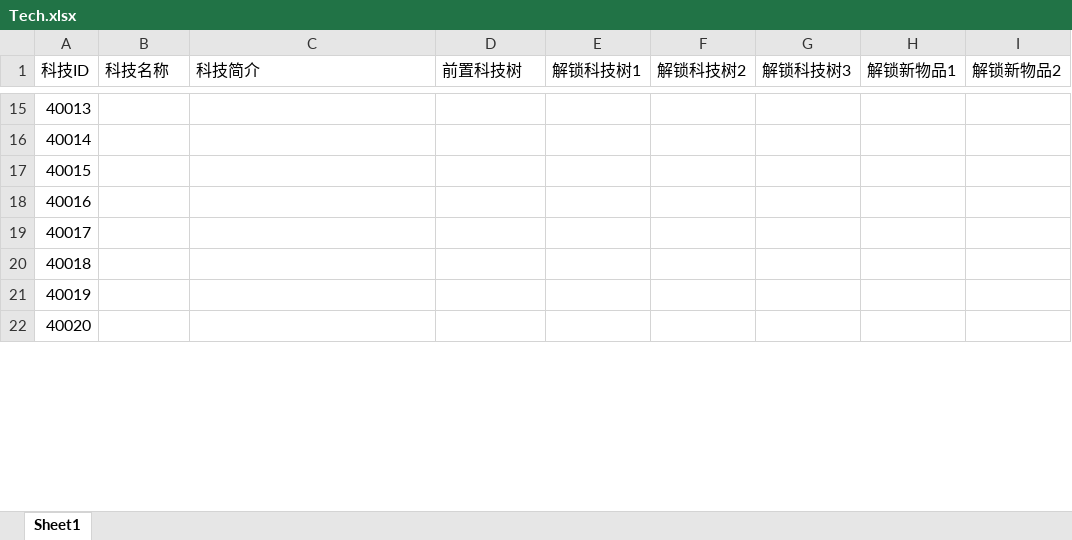
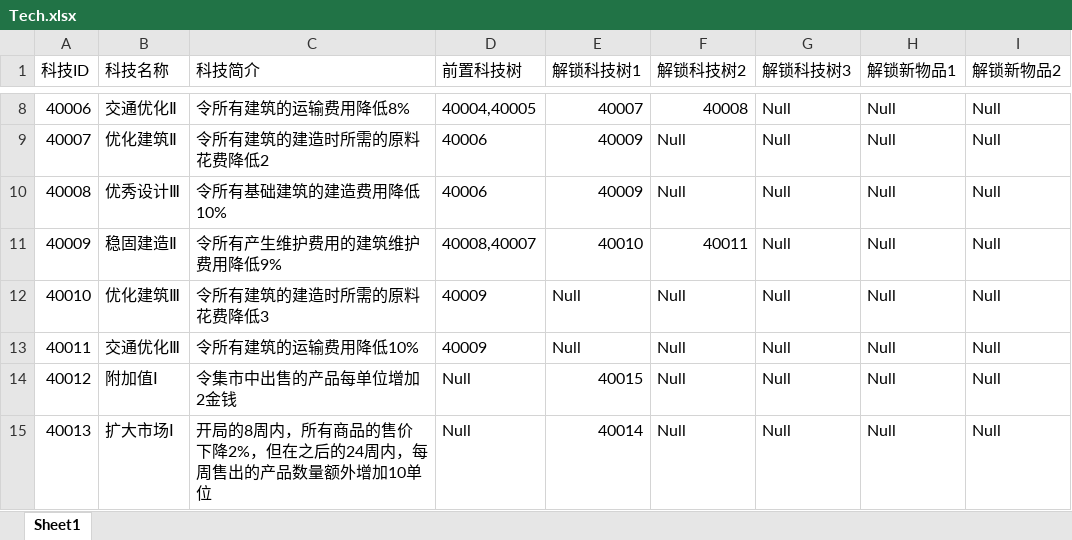
Before and after one commit to FMJ9922/BiShe, an Excel workbook: Assets/Resources/Data/RawData/Tech.xlsx, sheet Sheet1, drawn as a sheet; only a part is shown, gaps mark what is left out; values as stored, in another font and other column widths than the file's, no borders; addresses are those after the commit; the diff covers the shown part only; the diff names each change by its address in the sheet, - before the commit and + after, or states it on an @@ line.

Commit message:
科技树表格修改
修改了科技树表格

```diff
--- a/Assets/Resources/Data/RawData/Tech.xlsx (sheet Sheet1)
+++ b/Assets/Resources/Data/RawData/Tech.xlsx (sheet Sheet1)
@@ column A (科技ID) renumbered between rows 3 and 16 @@
-B8 (科技名称): (empty)
+B8 (科技名称): 交通优化Ⅱ
-C8 (科技简介): (empty)
+C8 (科技简介): 令所有建筑的运输费用降低8%
-D8 (前置科技树): (empty)
+D8 (前置科技树): 40004,40005
-E8 (解锁科技树1): (empty)
+E8 (解锁科技树1): 40007
-F8 (解锁科技树2): (empty)
+F8 (解锁科技树2): 40008
-G8:G15 (解锁科技树3): (empty)
+G8:G15 (解锁科技树3): Null
-H8:H15 (解锁新物品1): (empty)
+H8:H15 (解锁新物品1): Null
-I8:I15 (解锁新物品2): (empty)
+I8:I15 (解锁新物品2): Null
-B9 (科技名称): (empty)
+B9 (科技名称): 优化建筑Ⅱ
-C9 (科技简介): (empty)
+C9 (科技简介): 令所有建筑的建造时所需的原料花费降低2
-D9:D10 (前置科技树): (empty)
+D9:D10 (前置科技树): 40006
-E9:E10 (解锁科技树1): (empty)
+E9:E10 (解锁科技树1): 40009
-F9:F10 (解锁科技树2): (empty)
+F9:F10 (解锁科技树2): Null
-B10 (科技名称): (empty)
+B10 (科技名称): 优秀设计Ⅲ
-C10 (科技简介): (empty)
+C10 (科技简介): 令所有基础建筑的建造费用降低10%
-B11 (科技名称): (empty)
+B11 (科技名称): 稳固建造Ⅱ
-C11 (科技简介): (empty)
+C11 (科技简介): 令所有产生维护费用的建筑维护费用降低9%
-D11 (前置科技树): (empty)
+D11 (前置科技树): 40008,40007
-E11 (解锁科技树1): (empty)
+E11 (解锁科技树1): 40010
-F11 (解锁科技树2): (empty)
+F11 (解锁科技树2): 40011
-B12 (科技名称): (empty)
+B12 (科技名称): 优化建筑Ⅲ
-C12 (科技简介): (empty)
+C12 (科技简介): 令所有建筑的建造时所需的原料花费降低3
-D12:D13 (前置科技树): (empty)
+D12:D13 (前置科技树): 40009
-E12:E13 (解锁科技树1): (empty)
+E12:E13 (解锁科技树1): Null
-F12:F15 (解锁科技树2): (empty)
+F12:F15 (解锁科技树2): Null
-B13 (科技名称): (empty)
+B13 (科技名称): 交通优化Ⅲ
-C13 (科技简介): (empty)
+C13 (科技简介): 令所有建筑的运输费用降低10%
-B14 (科技名称): (empty)
+B14 (科技名称): 附加值Ⅰ
-C14 (科技简介): (empty)
+C14 (科技简介): 令集市中出售的产品每单位增加2金钱
-D14:D15 (前置科技树): (empty)
+D14:D15 (前置科技树): Null
-E14 (解锁科技树1): (empty)
+E14 (解锁科技树1): 40015
-B15 (科技名称): (empty)
+B15 (科技名称): 扩大市场Ⅰ
-C15 (科技简介): (empty)
+C15 (科技简介): 开局的8周内，所有商品的售价下降2%，但在之后的24周内，每周售出的产品数量额外增加10单位
-E15 (解锁科技树1): (empty)
+E15 (解锁科技树1): 40014
```
Also changed, not shown: 19 added rows, 7 removed rows and 48 edited cells elsewhere in this sheet.
